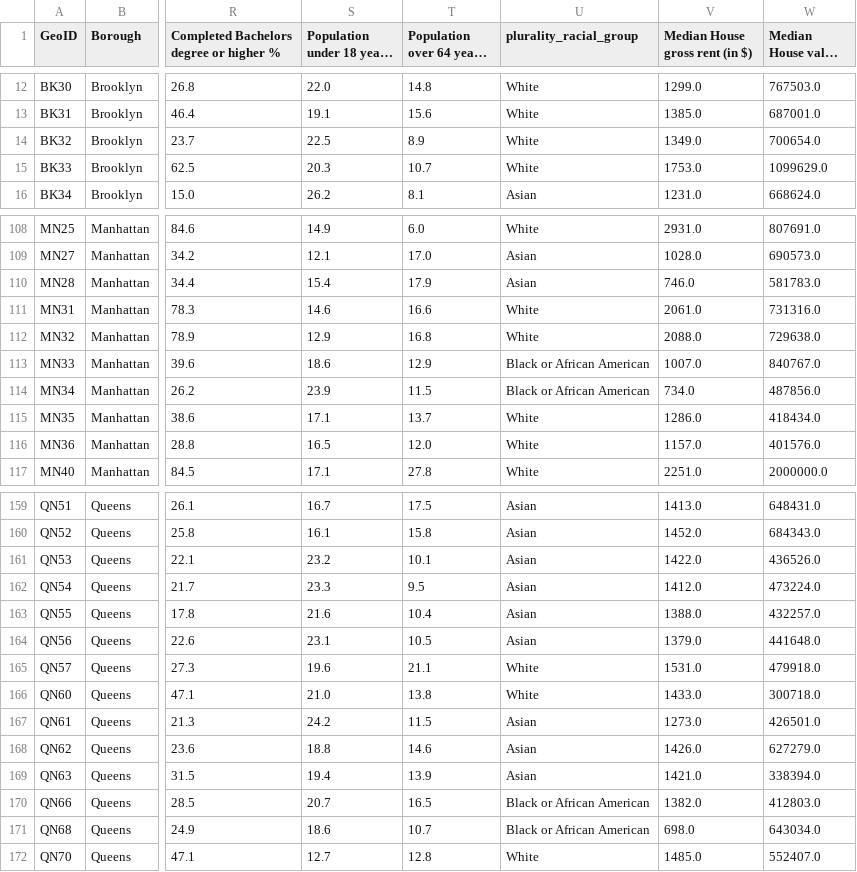
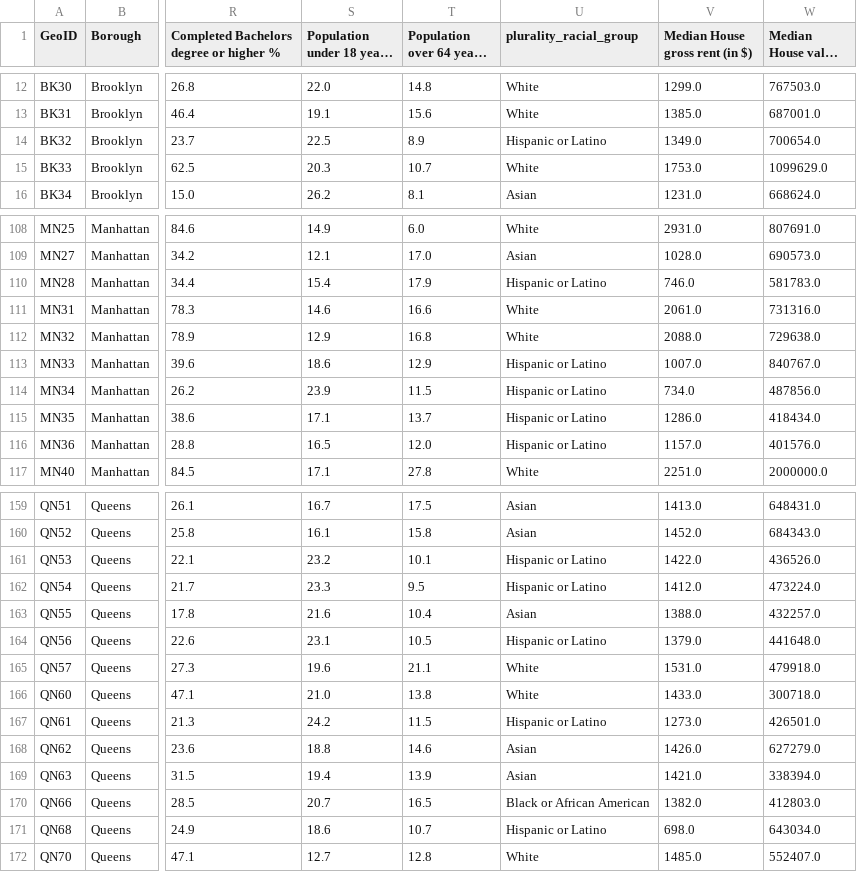
Before and after one commit to danieldc98/NYCneighborhoodInternetAdoption, a CSV file: data/clean/combined_dataset.csv, drawn as a sheet; only a part is shown, gaps mark what is left out; long unchanged cells end in …; the diff covers the shown part only; the diff names each change by its address in the sheet, - before the commit and + after, or states it on an @@ line.

```diff
--- a/data/clean/combined_dataset.csv
+++ b/data/clean/combined_dataset.csv
-U14 (plurality_racial_group): White
+U14 (plurality_racial_group): Hispanic or Latino
-U110 (plurality_racial_group): Asian
+U110 (plurality_racial_group): Hispanic or Latino
-U113:U114 (plurality_racial_group): Black or African American
+U113:U114 (plurality_racial_group): Hispanic or Latino
-U115:U116 (plurality_racial_group): White
+U115:U116 (plurality_racial_group): Hispanic or Latino
-U161:U162 (plurality_racial_group): Asian
+U161:U162 (plurality_racial_group): Hispanic or Latino
-U164 (plurality_racial_group): Asian
+U164 (plurality_racial_group): Hispanic or Latino
-U167 (plurality_racial_group): Asian
+U167 (plurality_racial_group): Hispanic or Latino
-U171 (plurality_racial_group): Black or African American
+U171 (plurality_racial_group): Hispanic or Latino
```
Also changed, not shown: 42 edited cells elsewhere in this file, data/clean/combined_dataset_no_weird.csv, 3 other files.
